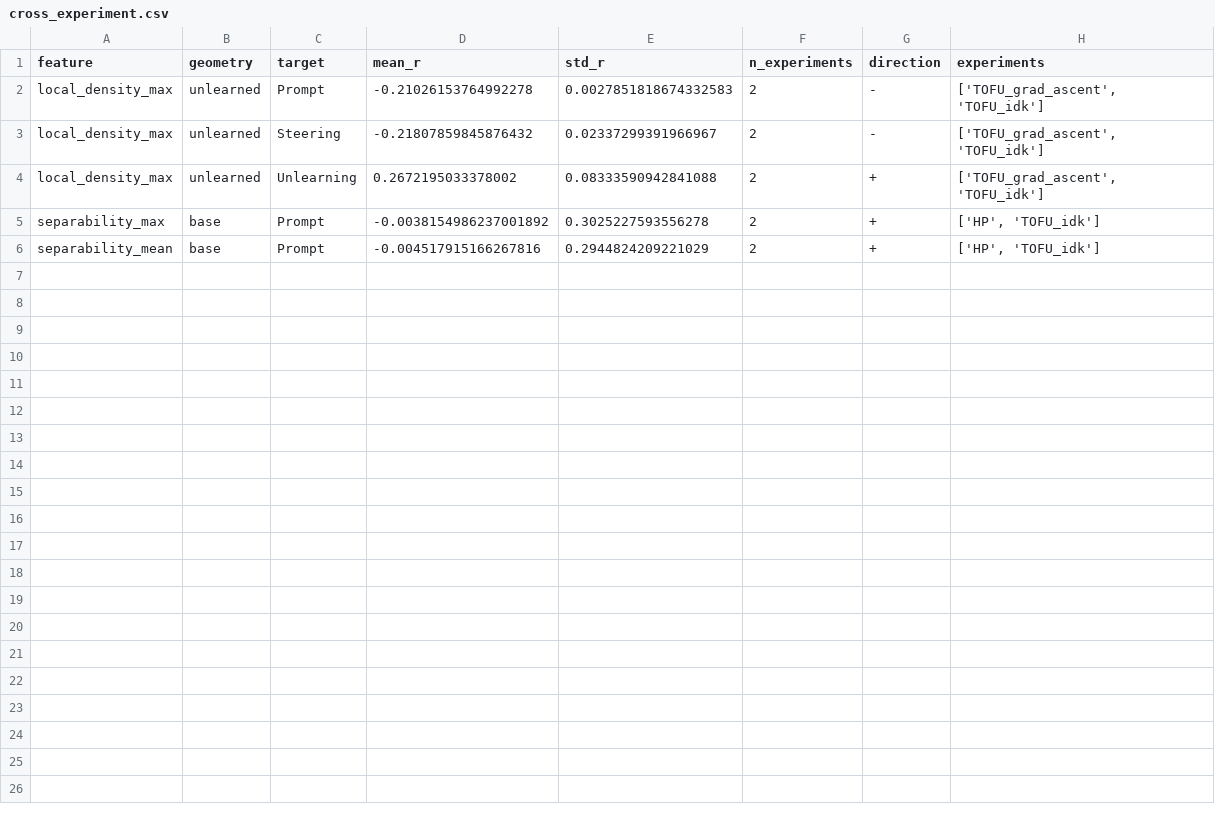
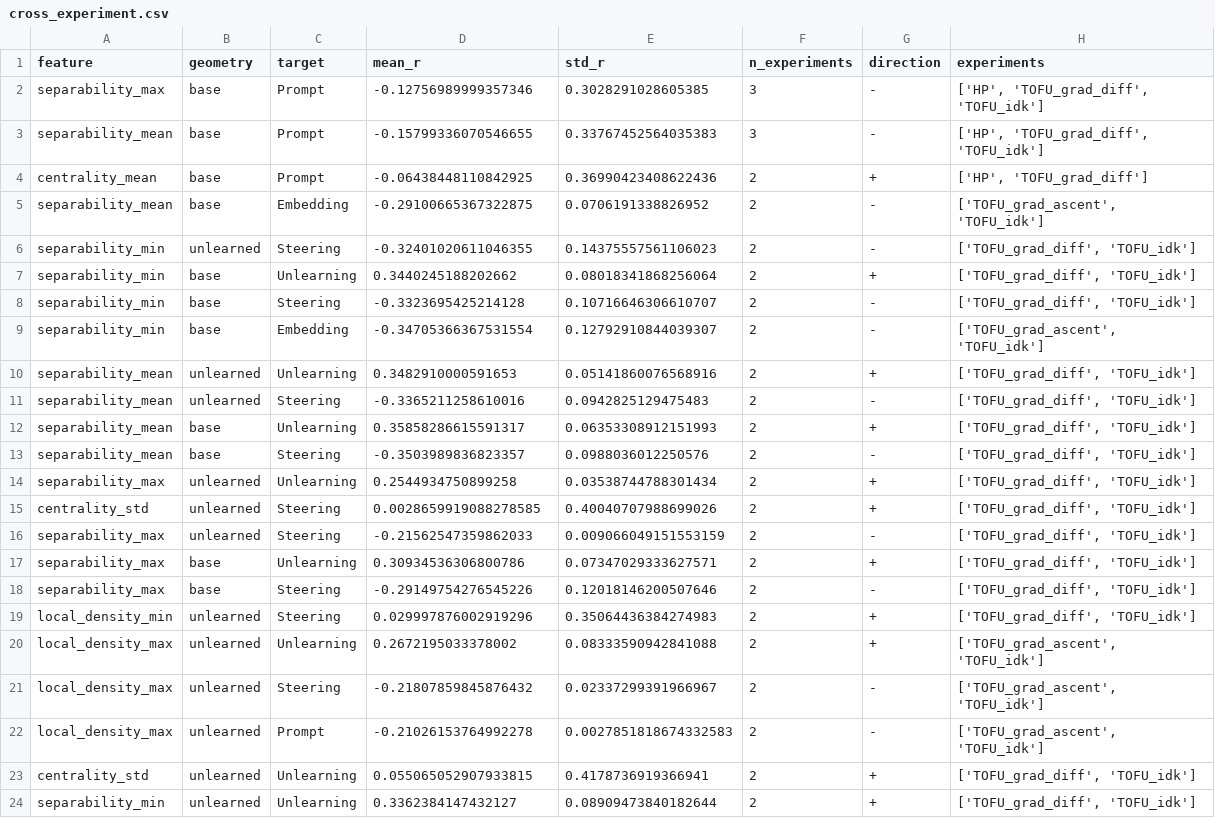
Before and after one commit to HowardHsuuu/UNPACK, a CSV file: comprehensive_analysis/cross_experiment.csv, drawn as a sheet.

```diff
--- a/comprehensive_analysis/cross_experiment.csv
+++ b/comprehensive_analysis/cross_experiment.csv
@@ -1,6 +1,24 @@
 feature,geometry,target,mean_r,std_r,n_experiments,direction,experiments
+separability_max,base,Prompt,-0.12756989999357346,0.3028291028605385,3,-,"['HP', 'TOFU_grad_diff', 'TOFU_idk']"
+separability_mean,base,Prompt,-0.15799336070546655,0.33767452564035383,3,-,"['HP', 'TOFU_grad_diff', 'TOFU_idk']"
+centrality_mean,base,Prompt,-0.06438448110842925,0.36990423408622436,2,+,"['HP', 'TOFU_grad_diff']"
+separability_mean,base,Embedding,-0.29100665367322875,0.0706191338826952,2,-,"['TOFU_grad_ascent', 'TOFU_idk']"
+separability_min,unlearned,Steering,-0.32401020611046355,0.14375557561106023,2,-,"['TOFU_grad_diff', 'TOFU_idk']"
+separability_min,base,Unlearning,0.3440245188202662,0.08018341868256064,2,+,"['TOFU_grad_diff', 'TOFU_idk']"
+separability_min,base,Steering,-0.3323695425214128,0.10716646306610707,2,-,"['TOFU_grad_diff', 'TOFU_idk']"
+separability_min,base,Embedding,-0.34705366367531554,0.12792910844039307,2,-,"['TOFU_grad_ascent', 'TOFU_idk']"
+separability_mean,unlearned,Unlearning,0.3482910000591653,0.05141860076568916,2,+,"['TOFU_grad_diff', 'TOFU_idk']"
+separability_mean,unlearned,Steering,-0.3365211258610016,0.0942825129475483,2,-,"['TOFU_grad_diff', 'TOFU_idk']"
+separability_mean,base,Unlearning,0.35858286615591317,0.06353308912151993,2,+,"['TOFU_grad_diff', 'TOFU_idk']"
+separability_mean,base,Steering,-0.3503989836823357,0.0988036012250576,2,-,"['TOFU_grad_diff', 'TOFU_idk']"
+separability_max,unlearned,Unlearning,0.2544934750899258,0.03538744788301434,2,+,"['TOFU_grad_diff', 'TOFU_idk']"
+centrality_std,unlearned,Steering,0.0028659919088278585,0.40040707988699026,2,+,"['TOFU_grad_diff', 'TOFU_idk']"
+separability_max,unlearned,Steering,-0.21562547359862033,0.009066049151553159,2,-,"['TOFU_grad_diff', 'TOFU_idk']"
+separability_max,base,Unlearning,0.30934536306800786,0.07347029333627571,2,+,"['TOFU_grad_diff', 'TOFU_idk']"
+separability_max,base,Steering,-0.29149754276545226,0.12018146200507646,2,-,"['TOFU_grad_diff', 'TOFU_idk']"
+local_density_min,unlearned,Steering,0.029997876002919296,0.35064436384274983,2,+,"['TOFU_grad_diff', 'TOFU_idk']"
+local_density_max,unlearned,Unlearning,0.2672195033378002,0.08333590942841088,2,+,"['TOFU_grad_ascent', 'TOFU_idk']"
+local_density_max,unlearned,Steering,-0.21807859845876432,0.02337299391966967,2,-,"['TOFU_grad_ascent', 'TOFU_idk']"
 local_density_max,unlearned,Prompt,-0.21026153764992278,0.0027851818674332583,2,-,"['TOFU_grad_ascent', 'TOFU_idk']"
-local_density_max,unlearned,Steering,-0.21807859845876432,0.02337299391966967,2,-,"['TOFU_grad_ascent', 'TOFU_idk']"
-local_density_max,unlearned,Unlearning,0.2672195033378002,0.08333590942841088,2,+,"['TOFU_grad_ascent', 'TOFU_idk']"
-separability_max,base,Prompt,-0.0038154986237001892,0.3025227593556278,2,+,"['HP', 'TOFU_idk']"
-separability_mean,base,Prompt,-0.004517915166267816,0.2944824209221029,2,+,"['HP', 'TOFU_idk']"
+centrality_std,unlearned,Unlearning,0.055065052907933815,0.4178736919366941,2,+,"['TOFU_grad_diff', 'TOFU_idk']"
+separability_min,unlearned,Unlearning,0.3362384147432127,0.08909473840182644,2,+,"['TOFU_grad_diff', 'TOFU_idk']"
```
Also changed, not shown: comprehensive_analysis/cross_attack.csv, comprehensive_analysis/geometry_change.csv, 53 other files.
